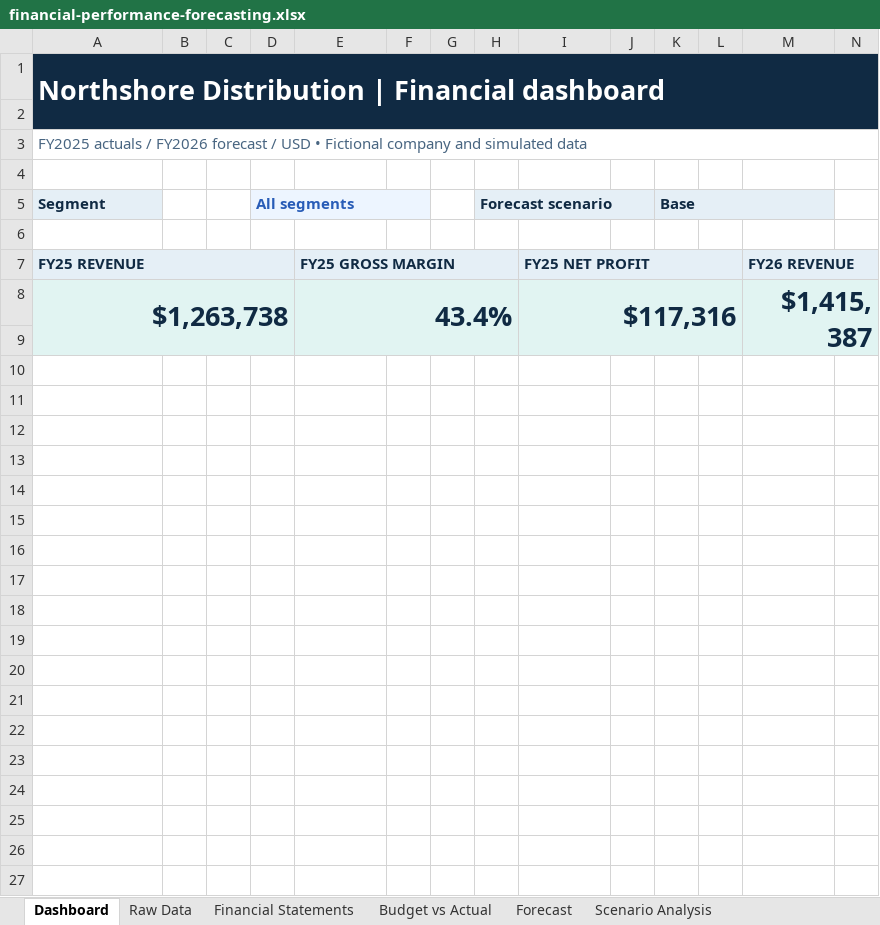
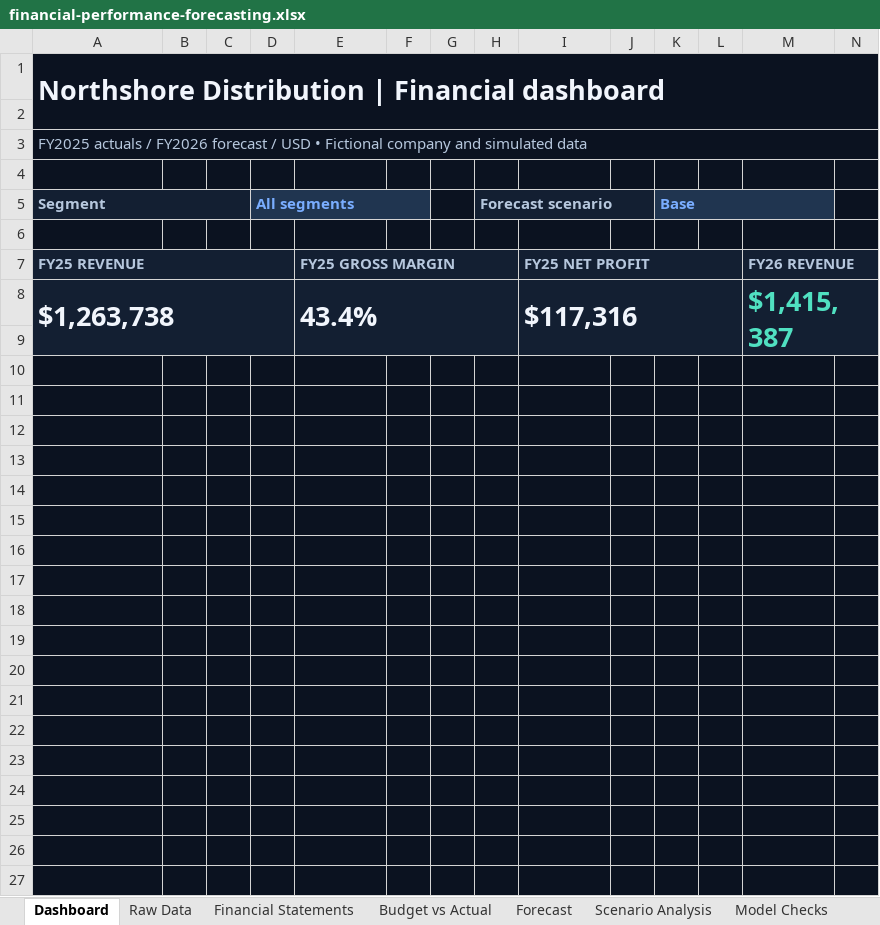
Before and after one commit to SyedRaffanAzad/Financial-Performance-Forecasting, an Excel workbook: financial-performance-forecasting.xlsx, sheet Dashboard, drawn as a sheet; only a part is shown; values as stored, in another font and other column widths than the file's, no borders; charts and pictures not drawn; the diff covers the shown part only; the diff names each change by its address in the sheet, - before the commit and + after, or states it on an @@ line.

Commit message:
Add model checks and redesign forecasting dashboard

```diff
--- a/financial-performance-forecasting.xlsx (sheet Dashboard)
+++ b/financial-performance-forecasting.xlsx (sheet Dashboard)
+sheet tab: Model Checks
-A1:N2 fill: #102A43
+A1:N2 fill: #0B1220
-A3:N4 fill: none
+A3:N4 fill: #0B1220
-A3 text colour: #486581
+A3 text colour: #B6C7DD
@@ A5 fill: #E5EFF6 → #131F32, text colour: #102A43 → #B6C7DD @@
+A5:C5 merged
-B5:C5 fill: none
+B5:C5 fill: #131F32
-D5:F5 fill: #EDF5FF
+D5:F5 fill: #203550
-D5 text colour: #285CB7
+D5 text colour: #79ADFF
-G5 fill: none
+G5 fill: #0B1220
-H5:J5 fill: #E5EFF6
+H5:J5 fill: #131F32
-H5 text colour: #102A43
+H5 text colour: #B6C7DD
-K5:M5 fill: #E5EFF6
+K5:M5 fill: #203550
-K5 text colour: #102A43
+K5 text colour: #79ADFF
-N5 fill: none
+N5 fill: #0B1220
-A6:N6 fill: none
+A6:N6 fill: #0B1220
-A7:N7 fill: #E5EFF6
+A7:N7 fill: #131F32
-A7 text colour: #102A43
+A7 text colour: #B6C7DD
-E7 text colour: #102A43
+E7 text colour: #B6C7DD
-I7 text colour: #102A43
+I7 text colour: #B6C7DD
-M7 text colour: #102A43
+M7 text colour: #B6C7DD
-A8:N9 fill: #E1F4F2
+A8:N9 fill: #131F32
@@ A8 alignment: right → left, text colour: #102A43 → #F1F5FC @@
@@ E8 alignment: right → left, text colour: #102A43 → #F1F5FC @@
@@ I8 alignment: right → left, text colour: #102A43 → #F1F5FC @@
@@ M8 text colour: #102A43 → #50E0C1, alignment: right → left @@
-A10:N27 fill: none
+A10:N27 fill: #0B1220
```
Also changed, not shown: cell formats elsewhere in this sheet, charts or pictures, 4 other files.
